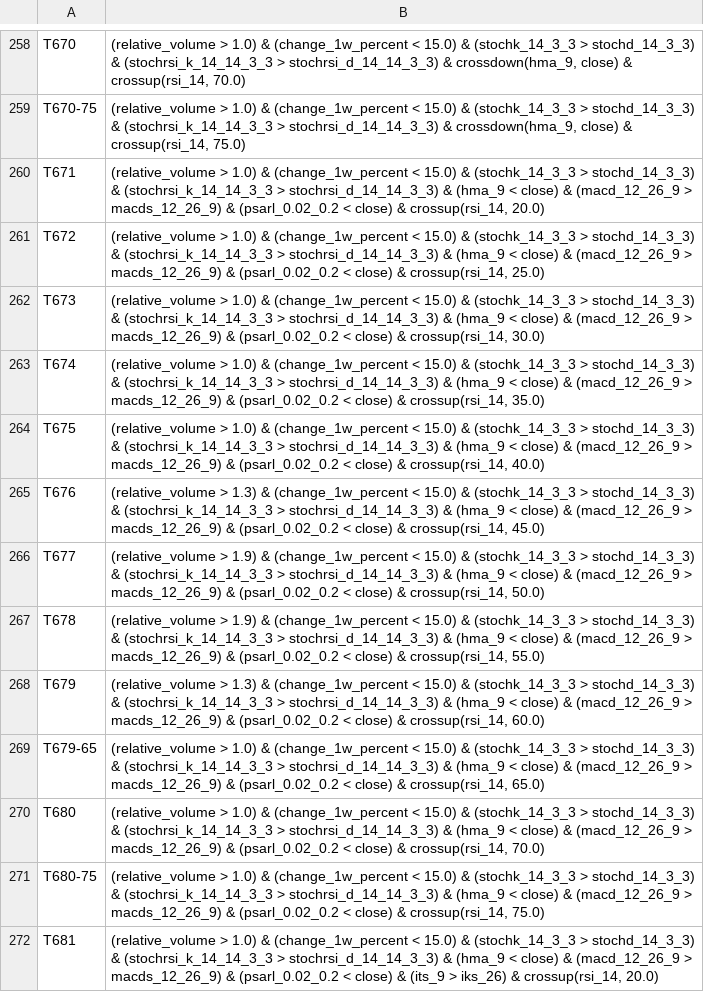
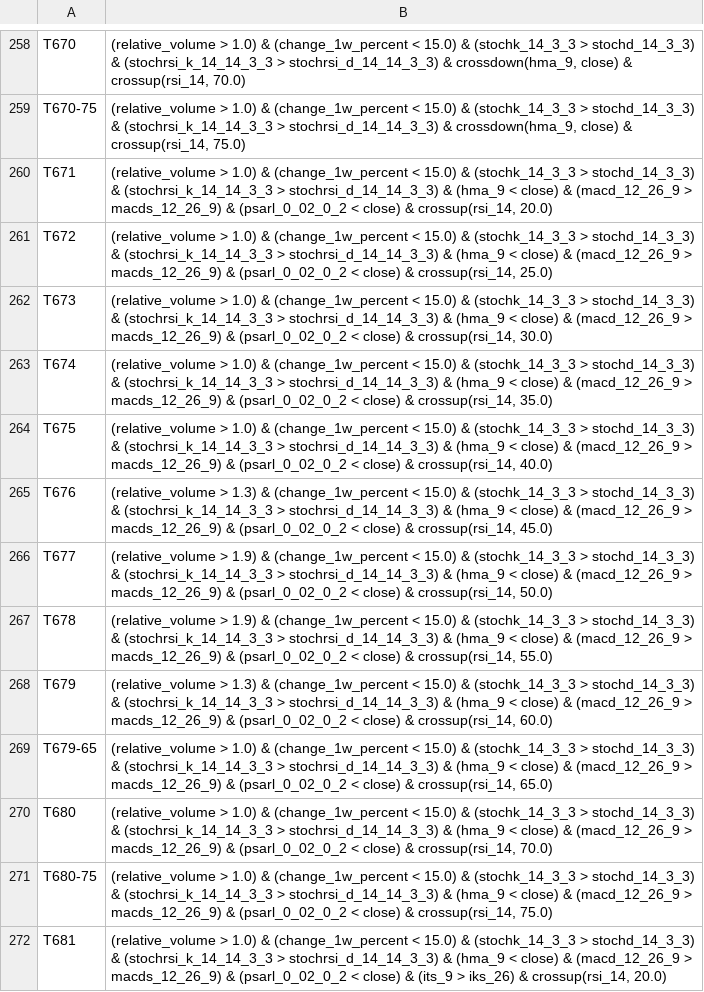
Before and after one commit to TugrulKaraaslan/finansal-analiz-sistemi, a CSV file: filters.csv, drawn as a sheet; only a part is shown, gaps mark what is left out; the diff covers the shown part only; the diff names each change by its address in the sheet, - before the commit and + after, or states it on an @@ line.

Commit message:
fix(filters): canonical psarl and aroon names

```diff
--- a/filters.csv
+++ b/filters.csv
-B260: …macds_12_26_9) & (psarl_0.02_0.2 < close)…
+B260: …macds_12_26_9) & (psarl_0_02_0_2 < close)…
-B261: …macds_12_26_9) & (psarl_0.02_0.2 < close)…
+B261: …macds_12_26_9) & (psarl_0_02_0_2 < close)…
-B262: …macds_12_26_9) & (psarl_0.02_0.2 < close)…
+B262: …macds_12_26_9) & (psarl_0_02_0_2 < close)…
-B263: …macds_12_26_9) & (psarl_0.02_0.2 < close)…
+B263: …macds_12_26_9) & (psarl_0_02_0_2 < close)…
-B264: …macds_12_26_9) & (psarl_0.02_0.2 < close)…
+B264: …macds_12_26_9) & (psarl_0_02_0_2 < close)…
-B265: …macds_12_26_9) & (psarl_0.02_0.2 < close)…
+B265: …macds_12_26_9) & (psarl_0_02_0_2 < close)…
-B266: …macds_12_26_9) & (psarl_0.02_0.2 < close)…
+B266: …macds_12_26_9) & (psarl_0_02_0_2 < close)…
-B267: …macds_12_26_9) & (psarl_0.02_0.2 < close)…
+B267: …macds_12_26_9) & (psarl_0_02_0_2 < close)…
-B268: …macds_12_26_9) & (psarl_0.02_0.2 < close)…
+B268: …macds_12_26_9) & (psarl_0_02_0_2 < close)…
-B269: …macds_12_26_9) & (psarl_0.02_0.2 < close)…
+B269: …macds_12_26_9) & (psarl_0_02_0_2 < close)…
-B270: …macds_12_26_9) & (psarl_0.02_0.2 < close)…
+B270: …macds_12_26_9) & (psarl_0_02_0_2 < close)…
-B271: …macds_12_26_9) & (psarl_0.02_0.2 < close)…
+B271: …macds_12_26_9) & (psarl_0_02_0_2 < close)…
-B272: …macds_12_26_9) & (psarl_0.02_0.2 < close)…
+B272: …macds_12_26_9) & (psarl_0_02_0_2 < close)…
```
Also changed, not shown: 113 edited cells elsewhere in this file, 10 other files.
